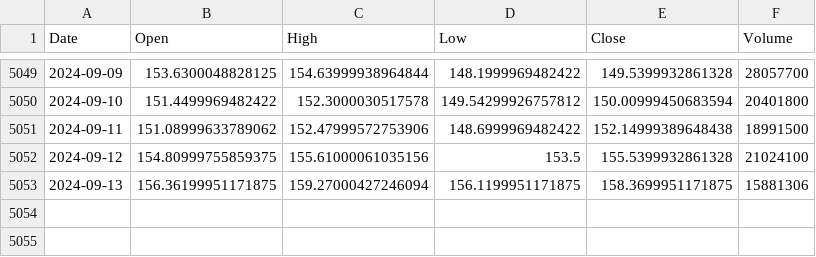
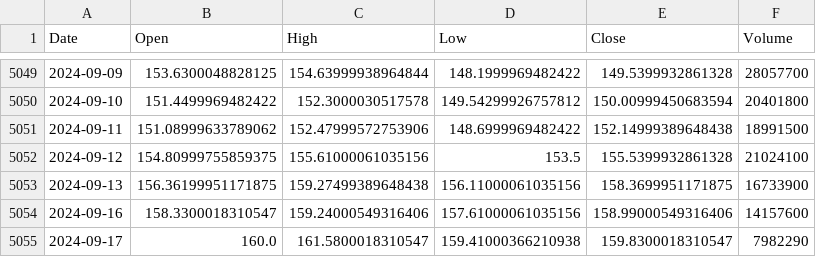
Before and after one commit to dhruvRj18/Risk_management_model, a CSV file: data/historical/GOOG.csv, drawn as a sheet; only a part is shown, gaps mark what is left out.

```diff
--- a/data/historical/GOOG.csv
+++ b/data/historical/GOOG.csv
@@ -5052,2 +5052,4 @@ Date,Open,High,Low,Close,Volume
 2024-09-12,154.80999755859375,155.61000061035156,153.5,155.5399932861328,21024100
-2024-09-13,156.36199951171875,159.27000427246094,156.1199951171875,158.3699951171875,15881306
+2024-09-13,156.36199951171875,159.27499389648438,156.11000061035156,158.3699951171875,16733900
+2024-09-16,158.3300018310547,159.24000549316406,157.61000061035156,158.99000549316406,14157600
+2024-09-17,160.0,161.5800018310547,159.41000366210938,159.8300018310547,7982290
```
Also changed, not shown: 2 other files.
